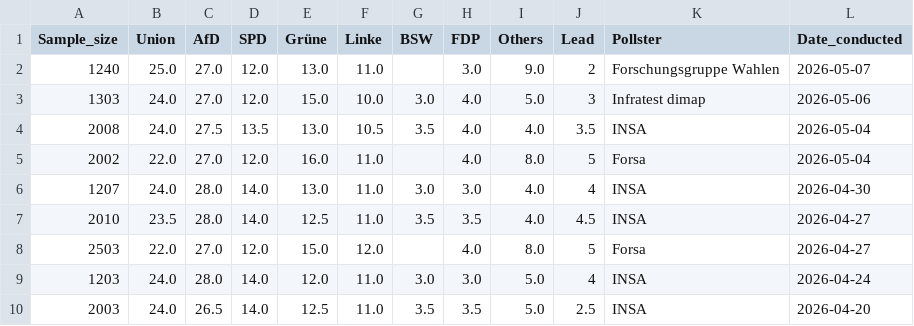
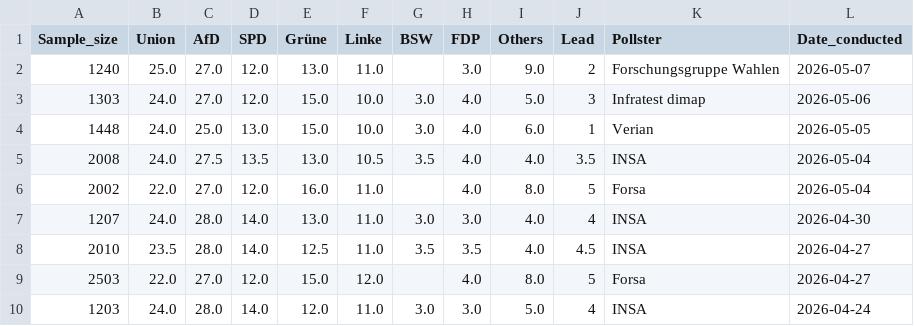
Before and after one commit to Andrevitali/PollsProject, a CSV file: Germany_polls_clean.csv, drawn as a sheet; only a part is shown; the shorter side is filled out with more unchanged rows.

```diff
--- a/Germany_polls_clean.csv
+++ b/Germany_polls_clean.csv
@@ -3,2 +3,3 @@ Sample_size,Union,AfD,SPD,Grüne,Linke,BSW,FDP,Others,Lead,Pollster,Date_conduct
 1303,24.0,27.0,12.0,15.0,10.0,3.0,4.0,5.0,3,Infratest dimap,2026-05-06
+1448,24.0,25.0,13.0,15.0,10.0,3.0,4.0,6.0,1,Verian,2026-05-05
 2008,24.0,27.5,13.5,13.0,10.5,3.5,4.0,4.0,3.5,INSA,2026-05-04
```
Also changed, not shown: Germany_national_polls_last5years_bs4.csv, 1 other file.
